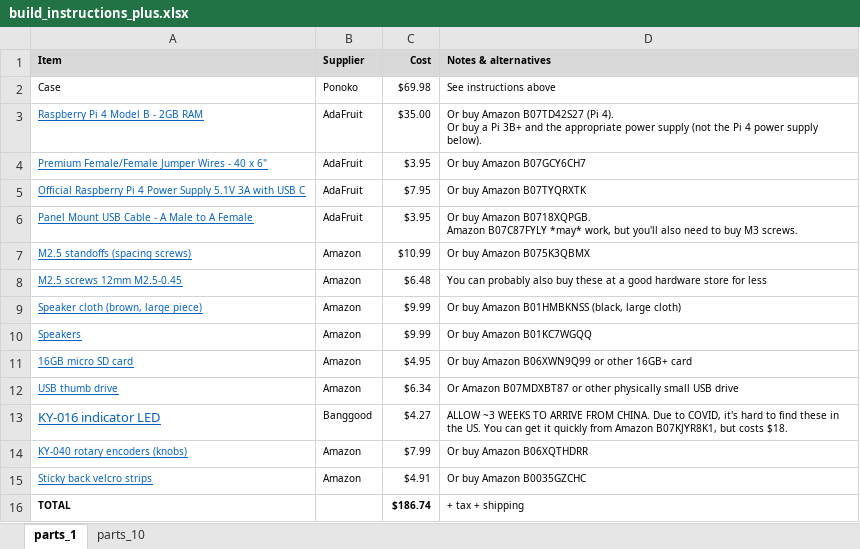
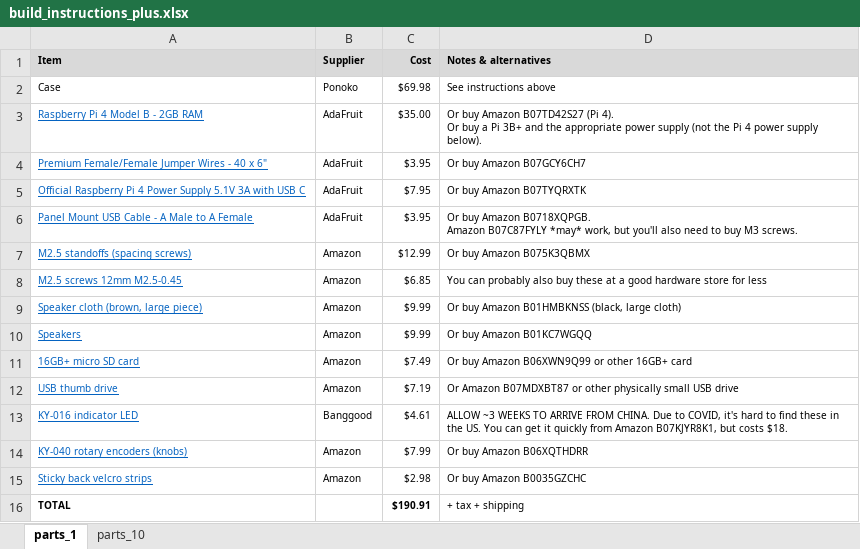
Before and after one commit to rosswesleyporter/dqmusicbox, an Excel workbook: docs/build_instructions_plus.xlsx, sheet parts_1, drawn as a sheet; values as stored, in another font and other column widths than the file's, no borders; the diff names each change by its address in the sheet, - before the commit and + after, or states it on an @@ line.

```diff
--- a/docs/build_instructions_plus.xlsx (sheet parts_1)
+++ b/docs/build_instructions_plus.xlsx (sheet parts_1)
-C7 (Cost): $10.99
+C7 (Cost): $12.99
-C8 (Cost): $6.48
+C8 (Cost): $6.85
-A11 (Item): 16GB micro SD card
+A11 (Item): 16GB+ micro SD card
-C11 (Cost): $4.95
+C11 (Cost): $7.49
-C12 (Cost): $6.34
+C12 (Cost): $7.19
@@ A13 text size: smaller @@
-C13 (Cost): $4.27
+C13 (Cost): $4.61
-C15 (Cost): $4.91
+C15 (Cost): $2.98
-C16 (Cost): $186.74
+C16 (Cost): $190.91
```
Also changed, not shown: sheet parts_10, 2 other files.
